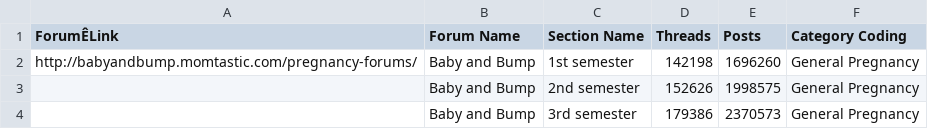
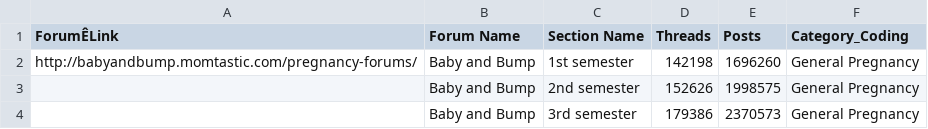
Before and after one commit to smosshor/stats, a CSV file: Forum_analysis.csv, drawn as a sheet; only a part is shown; the diff names each change by its address in the sheet, - before the commit and + after, or states it on an @@ line.

Commit message:
Update Forum_analysis.csv

```diff
--- a/Forum_analysis.csv
+++ b/Forum_analysis.csv
-F1: Category Coding
+F1: Category_Coding
```
